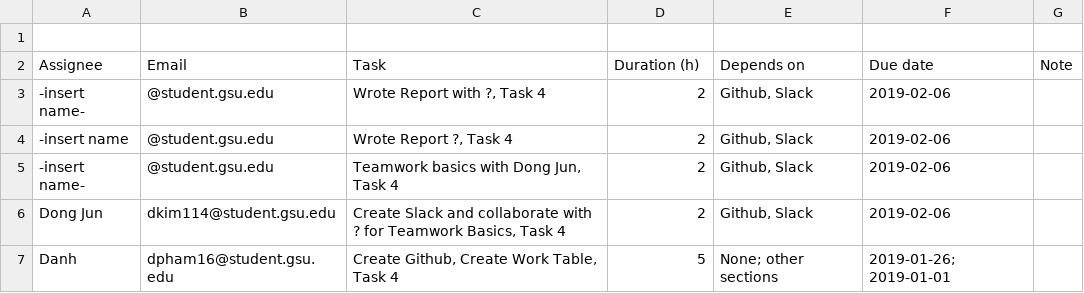
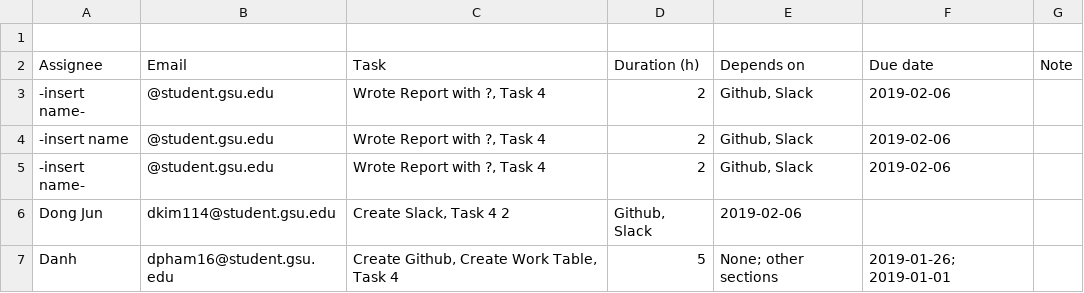
Before and after one commit to SleepyStudents/CSC3210-SleepyStudents, a CSV file: Tasks/Work Breakdown.csv, drawn as a sheet.

Commit message:
Update Work Breakdown.csv

```diff
--- a/Tasks/Work Breakdown.csv
+++ b/Tasks/Work Breakdown.csv
@@ -3,5 +3,5 @@ Assignee,Email,Task,Duration (h),Depends on,Due date,Note
 -insert name-, @student.gsu.edu,"Wrote Report with ?, Task 4",2,"Github, Slack",2019-02-06,
--insert name, @student.gsu.edu,"Wrote Report ?, Task 4",2,"Github, Slack",2019-02-06,
--insert name-, @student.gsu.edu,"Teamwork basics with Dong Jun, Task 4",2,"Github, Slack",2019-02-06,
-Dong Jun, dkim114@student.gsu.edu , "Create Slack and collaborate with ? for Teamwork Basics, Task 4 " , 2 ,"Github, Slack",2019-02-06,
+-insert name, @student.gsu.edu,"Wrote Report with ?, Task 4",2,"Github, Slack",2019-02-06,
+-insert name-, @student.gsu.edu,"Wrote Report with ?, Task 4",2,"Github, Slack",2019-02-06,
+Dong Jun, dkim114@student.gsu.edu , "Create Slack, Task 4" 2 ,"Github, Slack",2019-02-06,
 Danh, dpham16@student.gsu.edu,"Create Github, Create Work Table, Task 4", 5, None; other sections,2019-01-26; 2019-01-01,
```
